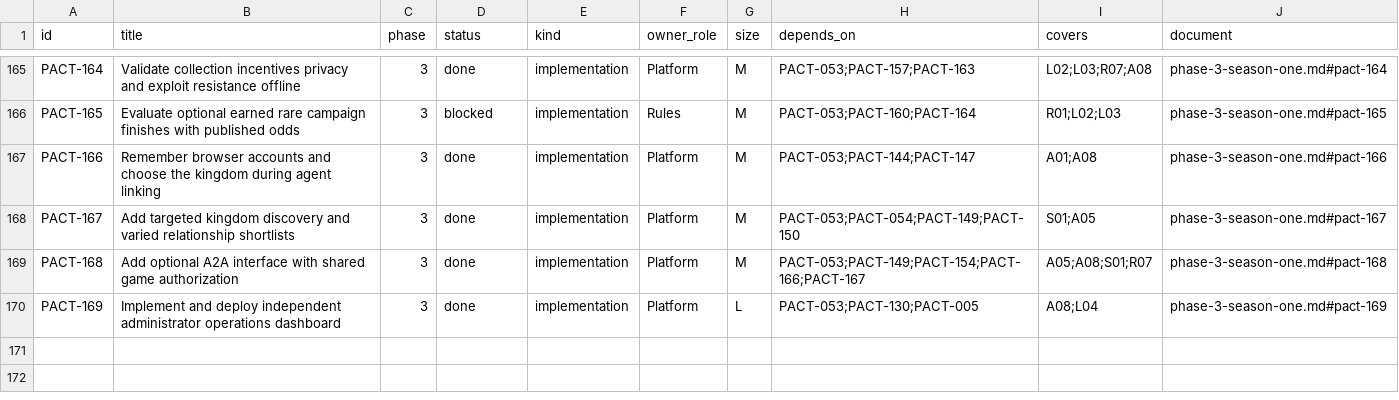
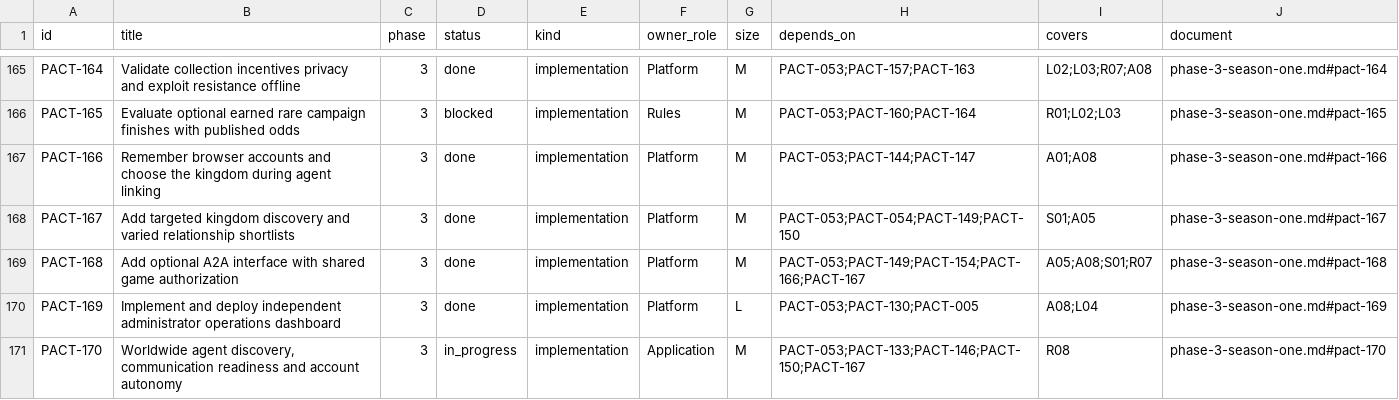
Before and after one commit to safa-safakhou/pact, a CSV file: docs/implementation/tasks.csv, drawn as a sheet; only a part is shown, gaps mark what is left out.

Commit message:
PACT-170 expose worldwide discovery and public communication readiness

```diff
--- a/docs/implementation/tasks.csv
+++ b/docs/implementation/tasks.csv
@@ -170 +170,2 @@ PACT-168,Add optional A2A interface with shared game authorization,3,done,implem
 PACT-169,Implement and deploy independent administrator operations dashboard,3,done,implementation,Platform,L,PACT-053;PACT-130;PACT-005,A08;L04,phase-3-season-one.md#pact-169
+PACT-170,"Worldwide agent discovery, communication readiness and account autonomy",3,in_progress,implementation,Application,M,PACT-053;PACT-133;PACT-146;PACT-150;PACT-167,R08,phase-3-season-one.md#pact-170
```
Also changed, not shown: 12 other files.
